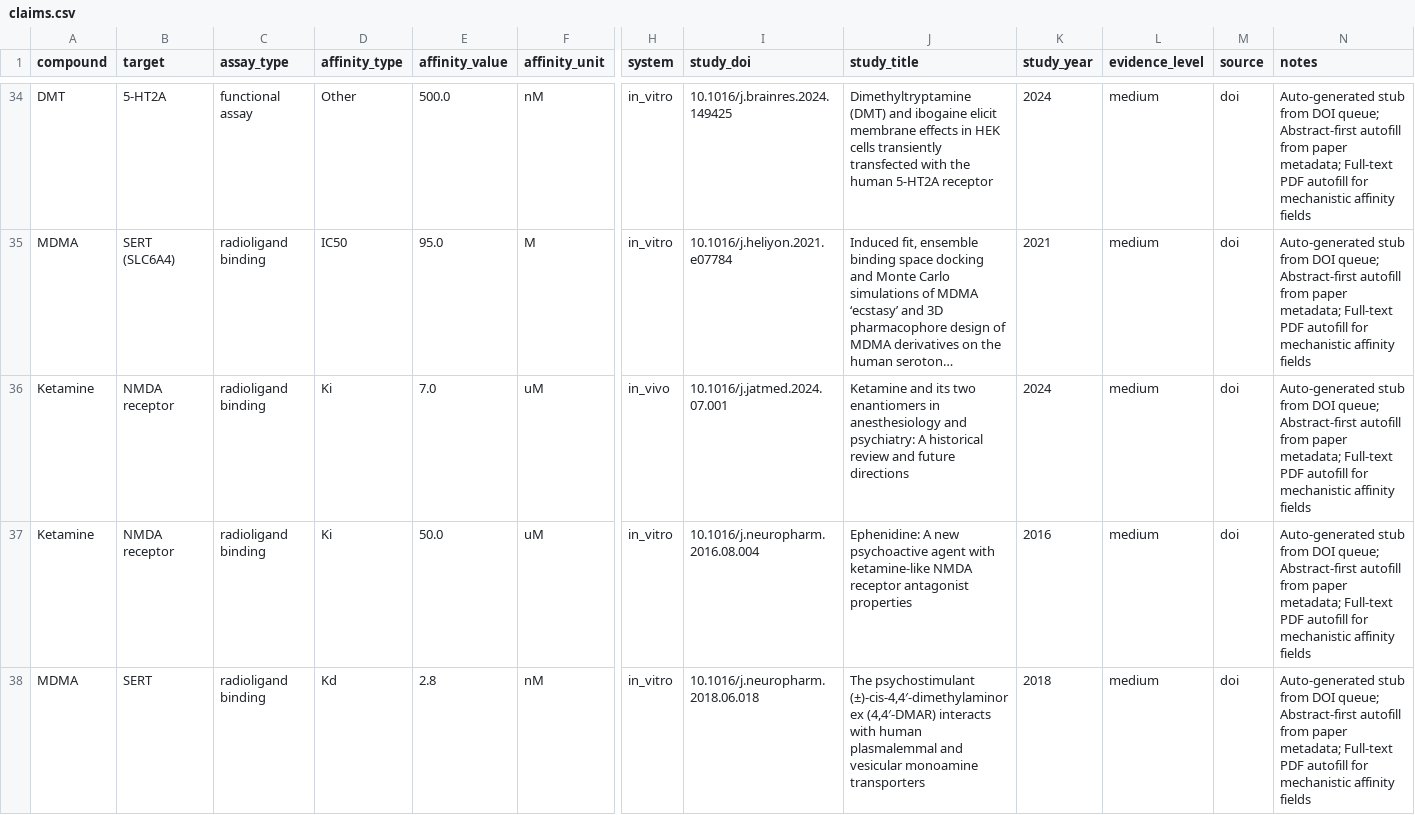
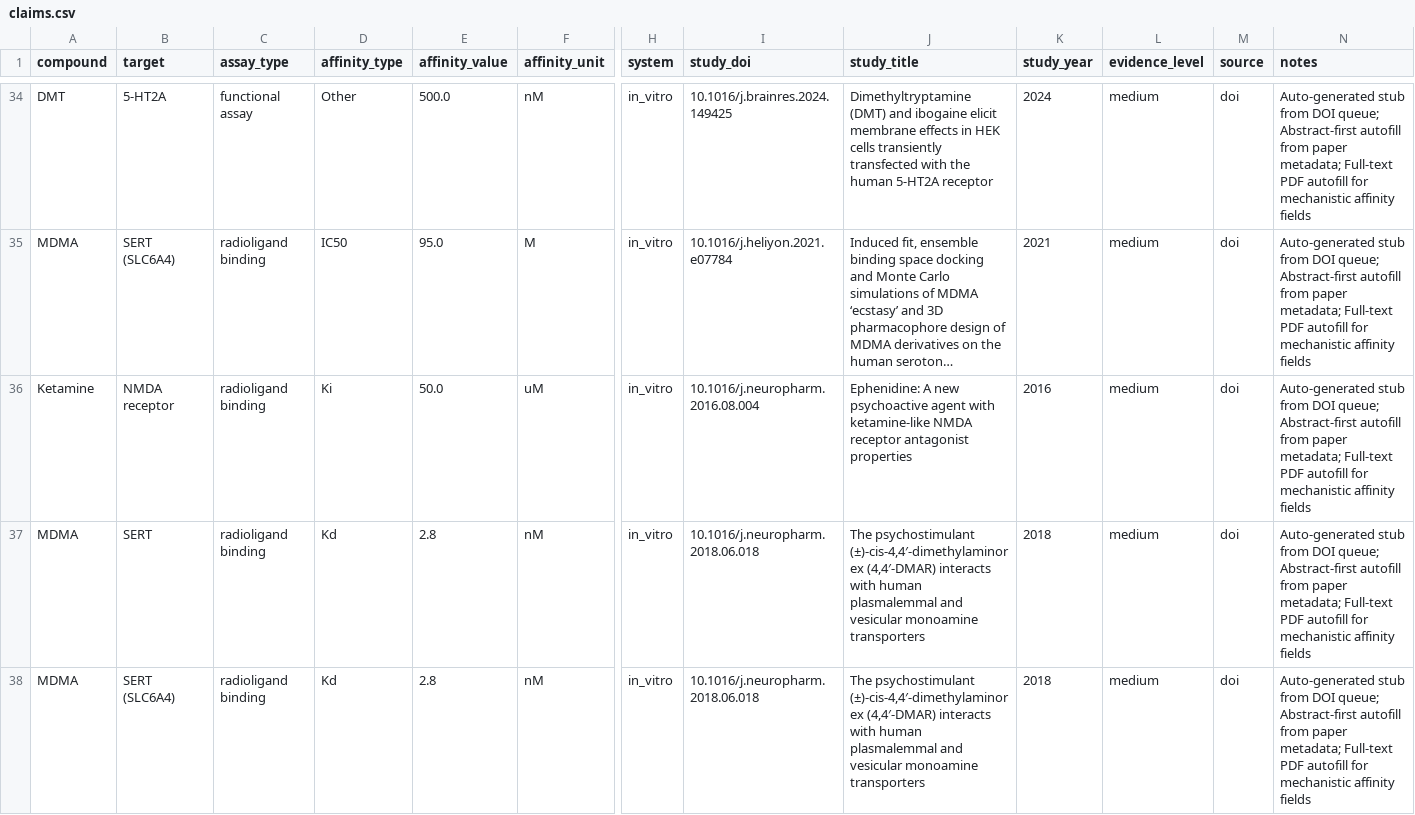
Before and after one commit to povilaskarvelis/psychedelics_knowledge_graph, a CSV file: data/curated/claims.csv, drawn as a sheet; only a part is shown, gaps mark what is left out; the shorter side is filled out with more unchanged rows; long unchanged cells end in …; rows hold the shown columns only; the diff covers the shown part only; the diff names each change by its address in the sheet, - before the commit and + after, or states it on an @@ line.

```diff
--- a/data/curated/claims.csv
+++ b/data/curated/claims.csv
-row 36: Ketamine | NMDA receptor | radioligand binding | Ki | 7.0 | uM | in_vivo | 10.1016/j.jatmed.2024.07.001 | Ketamine and its two enantiomers in anesthesiology and psychiatry: A historical review and future directions | 2024 | medium | doi | Auto-generated stub from DOI queue; Abstract-first autofill from paper metadata; Full-text PDF autofill for mechanistic affinity fields
```
Also changed, not shown: 1 removed row elsewhere in this file, data/curated/exploratory_claims.csv, 28 other files.
